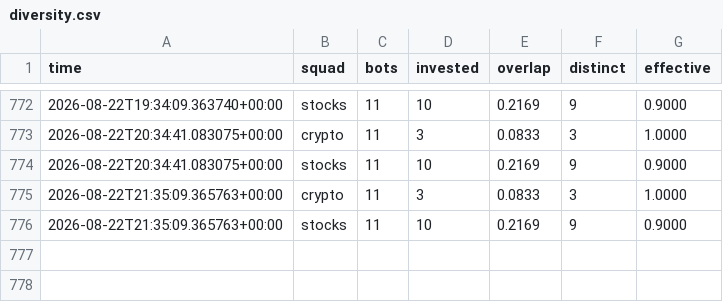
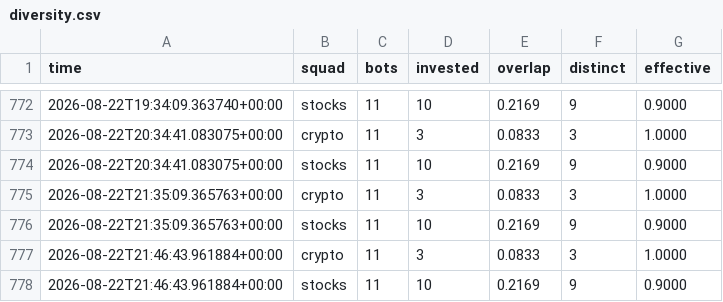
Before and after one commit to josemiguelw7/cryptobot, a CSV file: logs/diversity.csv, drawn as a sheet; only a part is shown, gaps mark what is left out; the diff names each change by its address in the sheet, - before the commit and + after, or states it on an @@ line.

```diff
--- a/logs/diversity.csv
+++ b/logs/diversity.csv
+row 777: 2026-08-22T21:46:43.961884+00:00 | crypto | 11 | 3 | 0.0833 | 3 | 1.0000
+row 778: 2026-08-22T21:46:43.961884+00:00 | stocks | 11 | 10 | 0.2169 | 9 | 0.9000
```
Also changed, not shown: logs/bench_equity.csv, logs/counterfactual.csv, 12 other files.
